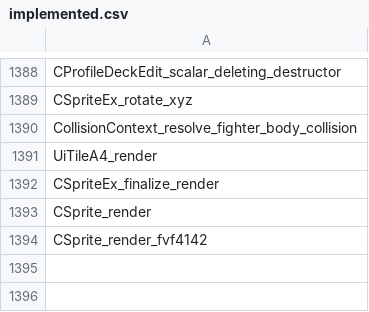
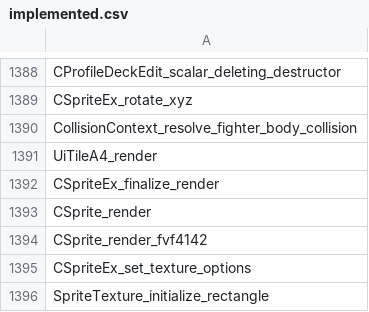
Before and after one commit to N0zoM1z0/th105, a CSV file: config/implemented.csv, drawn as a sheet; only a part is shown, gaps mark what is left out.

```diff
--- a/config/implemented.csv
+++ b/config/implemented.csv
@@ -1394 +1394,3 @@ CSprite_render
 CSprite_render_fvf4142
+CSpriteEx_set_texture_options
+SpriteTexture_initialize_rectangle
```
Also changed, not shown: config/function-origins.csv, config/matches.csv, 10 other files.
